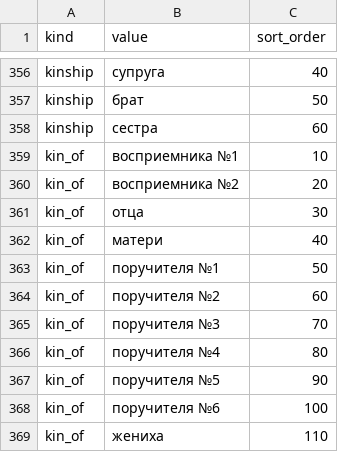
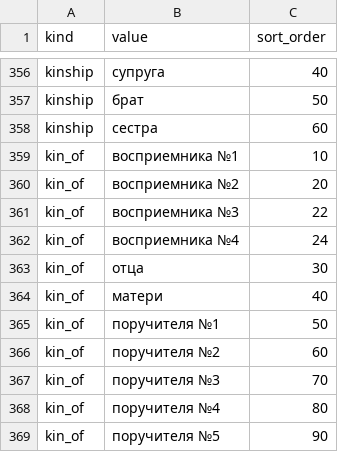
Before and after one commit to romanchistov/GenMetric, a CSV file: db/seed/lookup.csv, drawn as a sheet; only a part is shown, gaps mark what is left out; the shorter side is filled out with more unchanged rows.

```diff
--- a/db/seed/lookup.csv
+++ b/db/seed/lookup.csv
@@ -360,2 +360,4 @@ kin_of,восприемника №1,10
 kin_of,восприемника №2,20
+kin_of,восприемника №3,22
+kin_of,восприемника №4,24
 kin_of,отца,30
```
Also changed, not shown: 5 other files.
